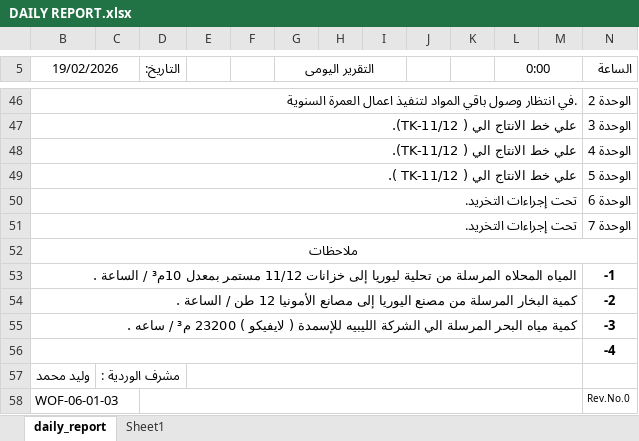
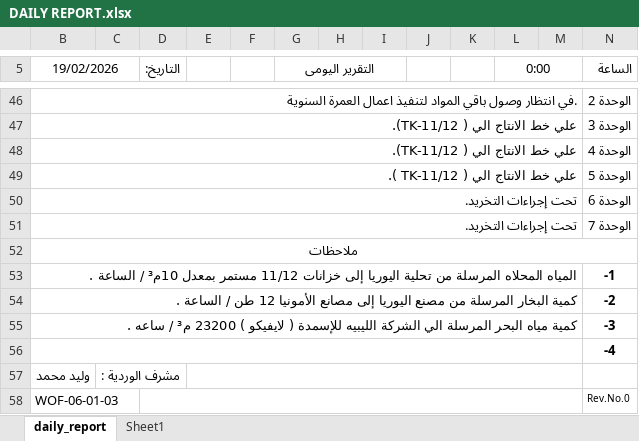
Before and after one commit to legacy7yt/backup, an Excel workbook: DAILY REPORT.xlsx, sheet daily_report, drawn as a sheet; only a part is shown, gaps mark what is left out; values as stored, in another font and other column widths than the file's, no borders; charts and pictures not drawn; the diff names each change by its address in the sheet, - before the commit and + after, or states it on an @@ line.

Commit message:
Auto update

```diff
--- a/DAILY REPORT.xlsx (sheet daily_report)
+++ b/DAILY REPORT.xlsx (sheet daily_report)
-B53 (19/02/2026): …من تحلية ليوريا إلى خزانات…
+B53 (19/02/2026): …من تحلية اليوريا إلى خزانات…
```
